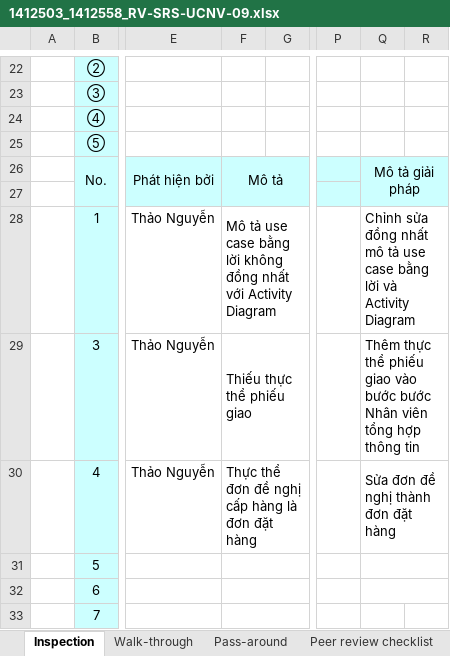
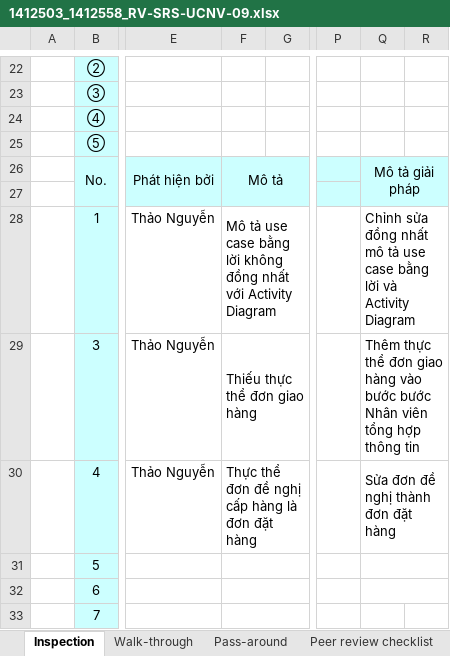
Before and after one commit to thikhin96/-TH2014-1-PTUDHTTTHD-SaveMyLife-SML-, an Excel workbook: BaoCao_Review/PhanTichNghiepVu/Review/1412503_1412558_RV-SRS-UCNV-09.xlsx, sheet Inspection, drawn as a sheet; only a part is shown, gaps mark what is left out; values as stored, in another font and other column widths than the file's, no borders; conditional formats not drawn; the diff names each change by its address in the sheet, - before the commit and + after, or states it on an @@ line.

```diff
--- a/BaoCao_Review/PhanTichNghiepVu/Review/1412503_1412558_RV-SRS-UCNV-09.xlsx (sheet Inspection)
+++ b/BaoCao_Review/PhanTichNghiepVu/Review/1412503_1412558_RV-SRS-UCNV-09.xlsx (sheet Inspection)
-F29: Thiếu thực thể phiếu giao
+F29: Thiếu thực thể đơn giao hàng
-Q29: …thực thể phiếu giao vào bước…
+Q29: …thực thể đơn giao hàng vào bước…
```
Also changed, not shown: BaoCao_Review/PhanTichNghiepVu/Review/1412558_1412503_RV-SRS-UCNV-05.xlsx, 2 other files.
